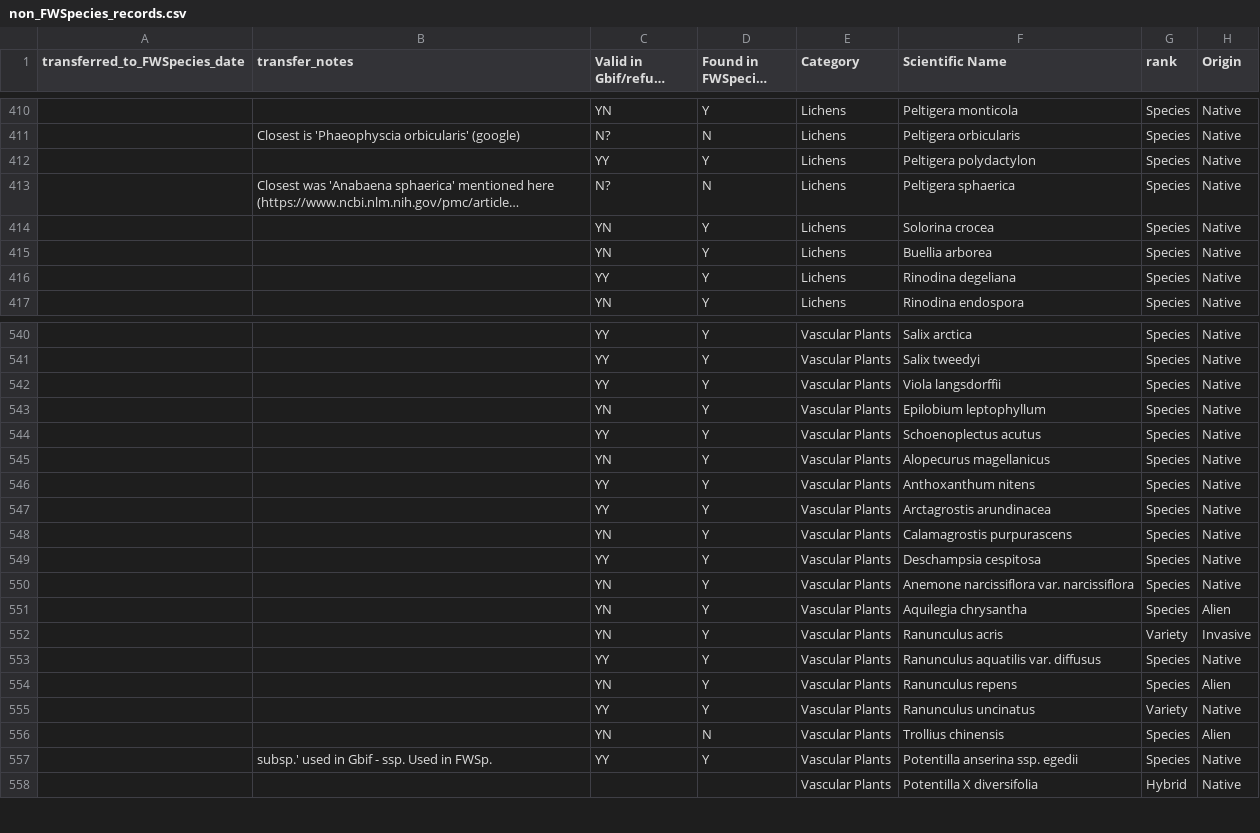
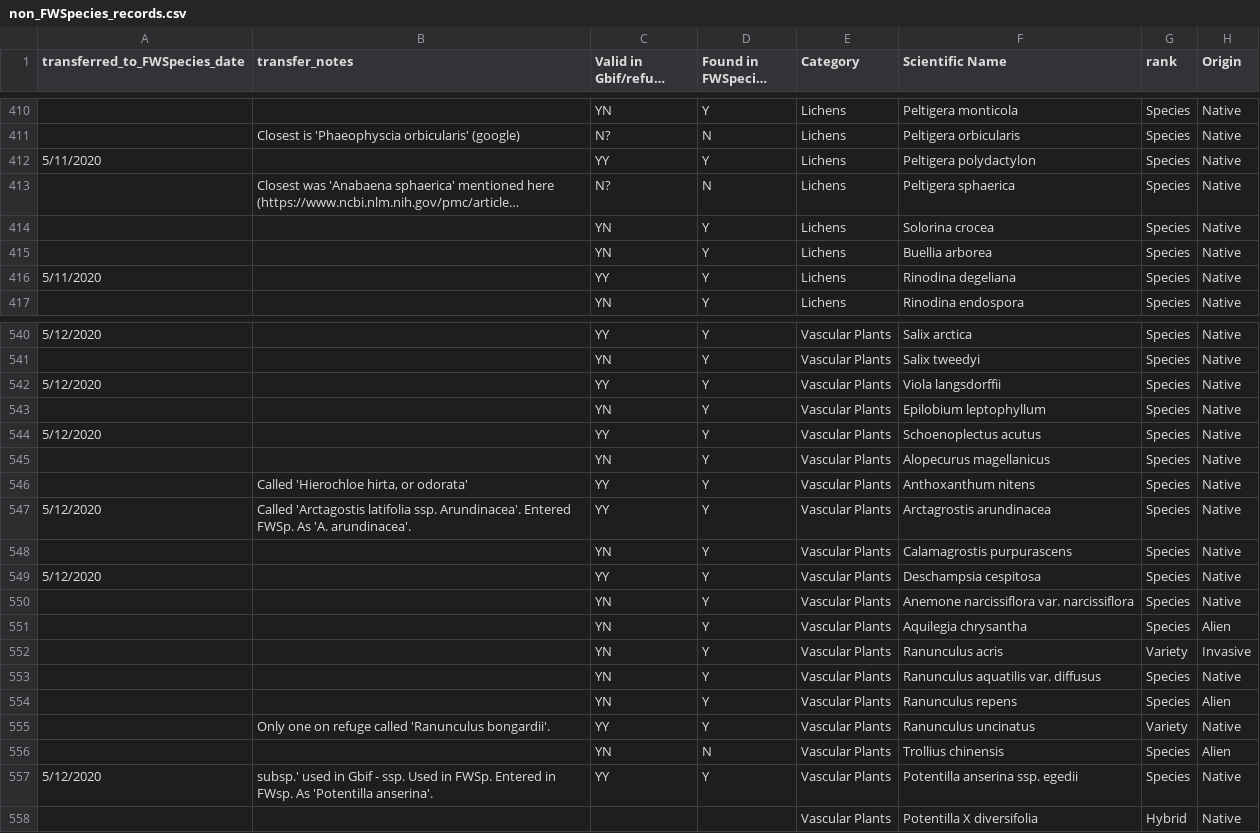
Before and after one commit to Kenai-NWR-bio/KenaiNWRspecies, a CSV file: data/non_FWSpecies_records.csv, drawn as a sheet; only a part is shown, gaps mark what is left out; long unchanged cells end in …; the diff covers the shown part only; the diff names each change by its address in the sheet, - before the commit and + after, or states it on an @@ line.

```diff
--- a/data/non_FWSpecies_records.csv
+++ b/data/non_FWSpecies_records.csv
-A412 (transferred_to_FWSpecies_date): (empty)
+A412 (transferred_to_FWSpecies_date): 5/11/2020
-A416 (transferred_to_FWSpecies_date): (empty)
+A416 (transferred_to_FWSpecies_date): 5/11/2020
-A540 (transferred_to_FWSpecies_date): (empty)
+A540 (transferred_to_FWSpecies_date): 5/12/2020
-C541 (Valid in Gbif/refuge (YY/NN)): YY
+C541 (Valid in Gbif/refuge (YY/NN)): YN
-A542 (transferred_to_FWSpecies_date): (empty)
+A542 (transferred_to_FWSpecies_date): 5/12/2020
-A544 (transferred_to_FWSpecies_date): (empty)
+A544 (transferred_to_FWSpecies_date): 5/12/2020
-B546 (transfer_notes): (empty)
+B546 (transfer_notes): Called 'Hierochloe hirta, or odorata'
-A547 (transferred_to_FWSpecies_date): (empty)
+A547 (transferred_to_FWSpecies_date): 5/12/2020
-B547 (transfer_notes): (empty)
+B547 (transfer_notes): Called 'Arctagostis latifolia ssp. Arundinacea'. Entered FWSp. As 'A. arundinacea'.
-A549 (transferred_to_FWSpecies_date): (empty)
+A549 (transferred_to_FWSpecies_date): 5/12/2020
-C553 (Valid in Gbif/refuge (YY/NN)): YY
+C553 (Valid in Gbif/refuge (YY/NN)): YN
-B555 (transfer_notes): (empty)
+B555 (transfer_notes): Only one on refuge called 'Ranunculus bongardii'.
-A557 (transferred_to_FWSpecies_date): (empty)
+A557 (transferred_to_FWSpecies_date): 5/12/2020
-B557 (transfer_notes): …in FWSp.
+B557 (transfer_notes): …in FWSp. Entered in FWsp. As 'Potentilla anserina'.
```
Also changed, not shown: 66 edited cells elsewhere in this file.
